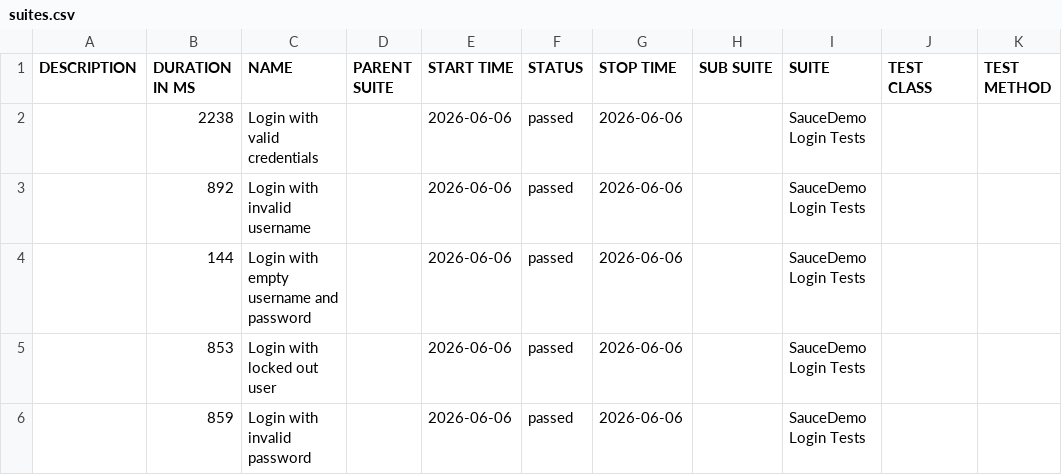
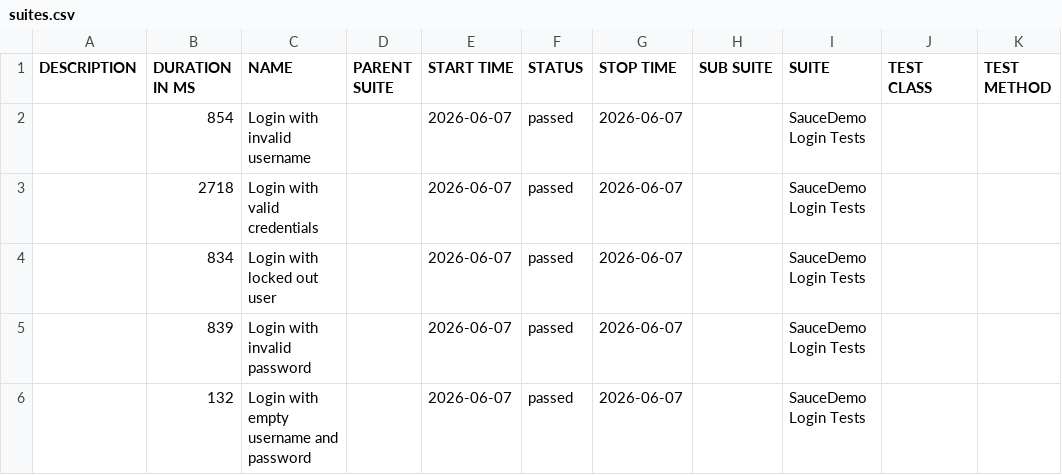
Before and after one commit to ParasOli/saucedemo-ui-automation, a CSV file: data/suites.csv, drawn as a sheet.

```diff
--- a/data/suites.csv
+++ b/data/suites.csv
@@ -1,6 +1,6 @@
 "DESCRIPTION","DURATION IN MS","NAME","PARENT SUITE","START TIME","STATUS","STOP TIME","SUB SUITE","SUITE","TEST CLASS","TEST METHOD"
-"","2238","Login with valid credentials","","2026-06-06","passed","2026-06-06","","SauceDemo Login Tests","",""
-"","892","Login with invalid username","","2026-06-06","passed","2026-06-06","","SauceDemo Login Tests","",""
-"","144","Login with empty username and password","","2026-06-06","passed","2026-06-06","","SauceDemo Login Tests","",""
-"","853","Login with locked out user","","2026-06-06","passed","2026-06-06","","SauceDemo Login Tests","",""
-"","859","Login with invalid password","","2026-06-06","passed","2026-06-06","","SauceDemo Login Tests","",""
+"","854","Login with invalid username","","2026-06-07","passed","2026-06-07","","SauceDemo Login Tests","",""
+"","2718","Login with valid credentials","","2026-06-07","passed","2026-06-07","","SauceDemo Login Tests","",""
+"","834","Login with locked out user","","2026-06-07","passed","2026-06-07","","SauceDemo Login Tests","",""
+"","839","Login with invalid password","","2026-06-07","passed","2026-06-07","","SauceDemo Login Tests","",""
+"","132","Login with empty username and password","","2026-06-07","passed","2026-06-07","","SauceDemo Login Tests","",""
```
Also changed, not shown: 24 other files.
